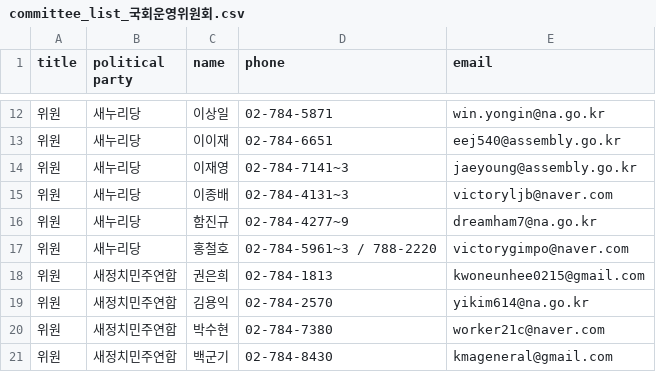
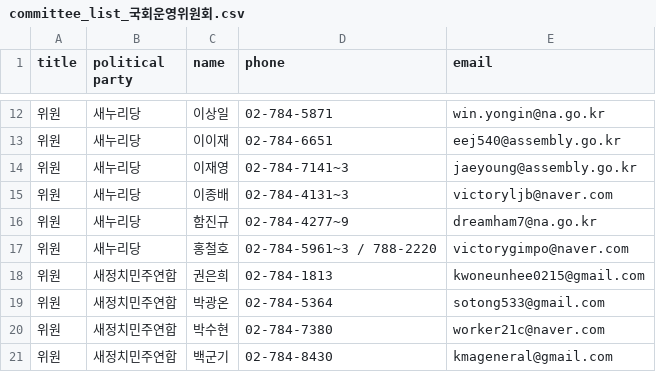
Before and after one commit to teampopong/data-assembly, a CSV file: committees/committee_list_국회운영위원회.csv, drawn as a sheet; only a part is shown, gaps mark what is left out.

```diff
--- a/committees/committee_list_국회운영위원회.csv
+++ b/committees/committee_list_국회운영위원회.csv
@@ -18,3 +18,3 @@
 "위원","새정치민주연합","권은희","02-784-1813","kwoneunhee0215@gmail.com"
-"위원","새정치민주연합","김용익","02-784-2570","yikim614@na.go.kr"
+"위원","새정치민주연합","박광온","02-784-5364","sotong533@gmail.com"
 "위원","새정치민주연합","박수현","02-784-7380","worker21c@naver.com"
```
Also changed, not shown: assembly.csv, 1 other file.
